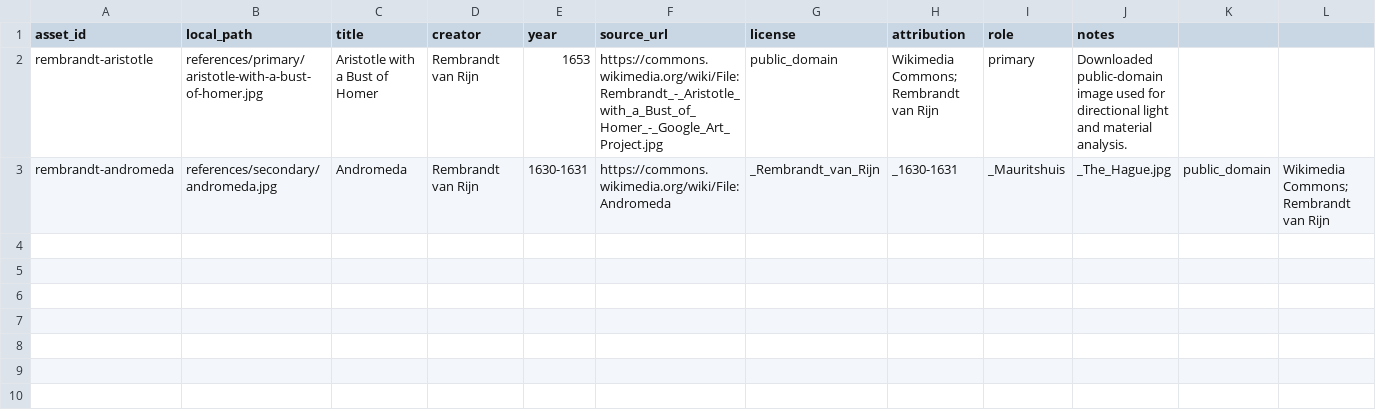
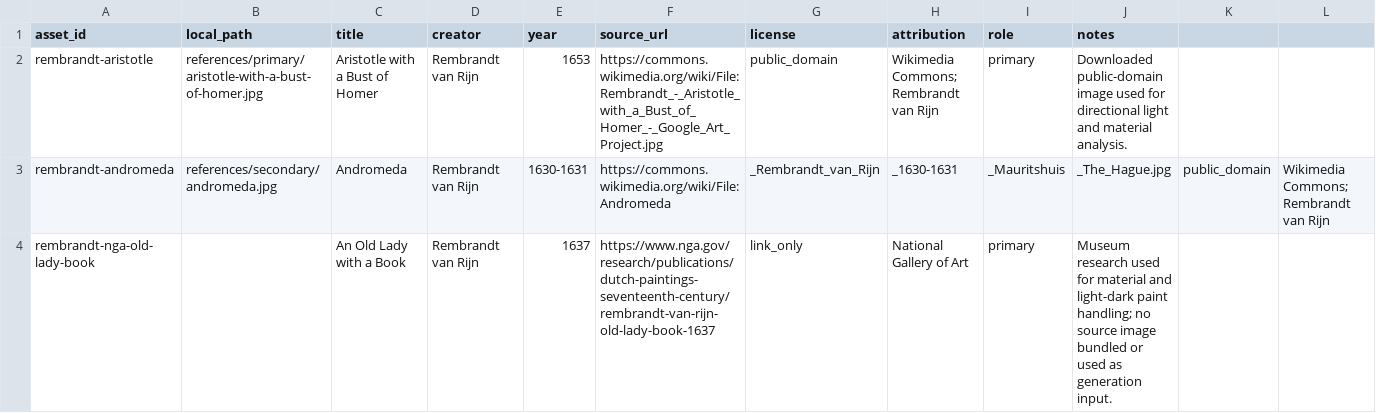
Before and after one commit to ZhouYinLong-lab/OhMyStyle, a CSV file: style-packages/artists/rembrandt/references/manifest.csv, drawn as a sheet; only a part is shown; rows hold the shown columns only; the diff names each change by its address in the sheet, - before the commit and + after, or states it on an @@ line.

Commit message:
Migrate Rembrandt direction package

```diff
--- a/style-packages/artists/rembrandt/references/manifest.csv
+++ b/style-packages/artists/rembrandt/references/manifest.csv
+row 4: rembrandt-nga-old-lady-book |  | An Old Lady with a Book | Rembrandt van Rijn | 1637 | https://www.nga.gov/research/publications/dutch-paintings-seventeenth-century/rembrandt-van-rijn-old-lady-book-1637 | link_only | National Gallery of Art | primary | Museum research used for material and light-dark paint handling; no source image bundled or used as generation input.
```
Also changed, not shown: 13 other files.
